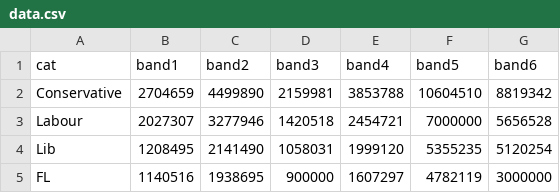
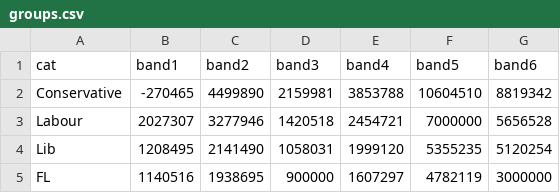
Before and after one commit to ft-interactive/visual-vocabulary, a CSV file: wrapped-column (grouped)/groups.csv (was wrapped-column (grouped)/data.csv), drawn as a sheet.

```diff
--- a/wrapped-column (grouped)/data.csv
+++ b/wrapped-column (grouped)/groups.csv
@@ -1,3 +1,3 @@
 cat,band1,band2,band3,band4,band5,band6
-Conservative,2704659,4499890,2159981,3853788,10604510,8819342
+Conservative,-270465,4499890,2159981,3853788,10604510,8819342
 Labour,2027307,3277946,1420518,2454721,7000000,5656528
```
Also changed, not shown: 2 other files.
